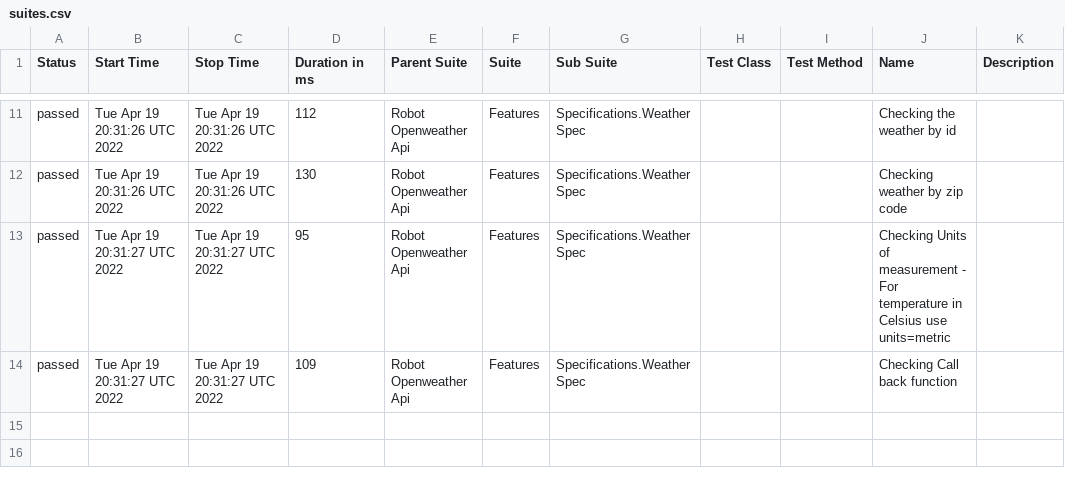
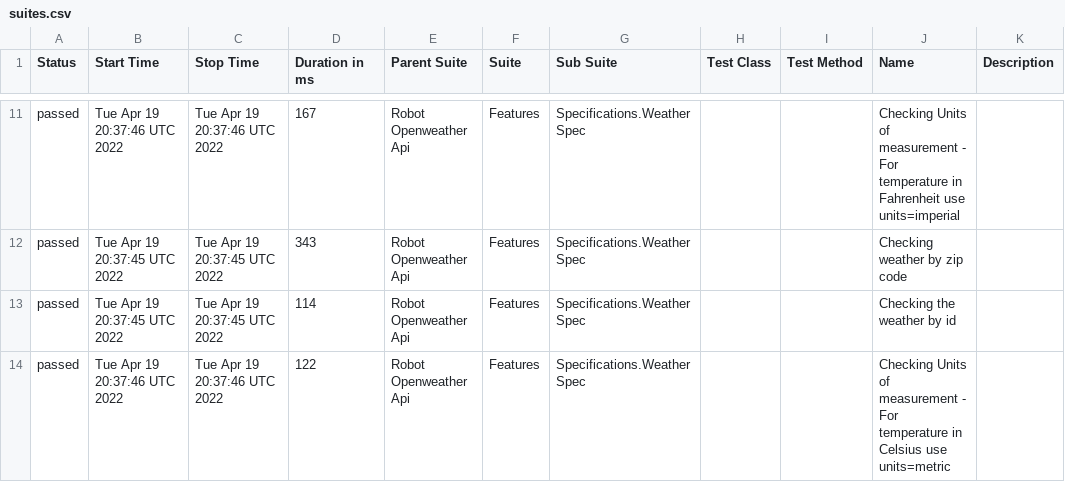
Before and after one commit to reinaldorossetti/robot_samples_api_test, a CSV file: allure-results/data/suites.csv, drawn as a sheet; only a part is shown, gaps mark what is left out; the diff covers the shown part only.

```diff
--- a/allure-results/data/suites.csv
+++ b/allure-results/data/suites.csv
@@ -11,4 +11,4 @@
-"passed","Tue Apr 19 20:31:26 UTC 2022","Tue Apr 19 20:31:26 UTC 2022","112","Robot Openweather Api","Features","Specifications.Weather Spec","","","Checking the weather by id",""
-"passed","Tue Apr 19 20:31:26 UTC 2022","Tue Apr 19 20:31:26 UTC 2022","130","Robot Openweather Api","Features","Specifications.Weather Spec","","","Checking weather by zip code",""
-"passed","Tue Apr 19 20:31:27 UTC 2022","Tue Apr 19 20:31:27 UTC 2022","95","Robot Openweather Api","Features","Specifications.Weather Spec","","","Checking Units of measurement - For temperature in Celsius use units=metric",""
-"passed","Tue Apr 19 20:31:27 UTC 2022","Tue Apr 19 20:31:27 UTC 2022","109","Robot Openweather Api","Features","Specifications.Weather Spec","","","Checking Call back function",""
+"passed","Tue Apr 19 20:37:46 UTC 2022","Tue Apr 19 20:37:46 UTC 2022","167","Robot Openweather Api","Features","Specifications.Weather Spec","","","Checking Units of measurement - For temperature in Fahrenheit use units=imperial",""
+"passed","Tue Apr 19 20:37:45 UTC 2022","Tue Apr 19 20:37:45 UTC 2022","343","Robot Openweather Api","Features","Specifications.Weather Spec","","","Checking weather by zip code",""
+"passed","Tue Apr 19 20:37:45 UTC 2022","Tue Apr 19 20:37:45 UTC 2022","114","Robot Openweather Api","Features","Specifications.Weather Spec","","","Checking the weather by id",""
+"passed","Tue Apr 19 20:37:46 UTC 2022","Tue Apr 19 20:37:46 UTC 2022","122","Robot Openweather Api","Features","Specifications.Weather Spec","","","Checking Units of measurement - For temperature in Celsius use units=metric",""
```
Also changed, not shown: 1 added row, 1 removed row and 31 edited cells elsewhere in this file, 28 other files.
